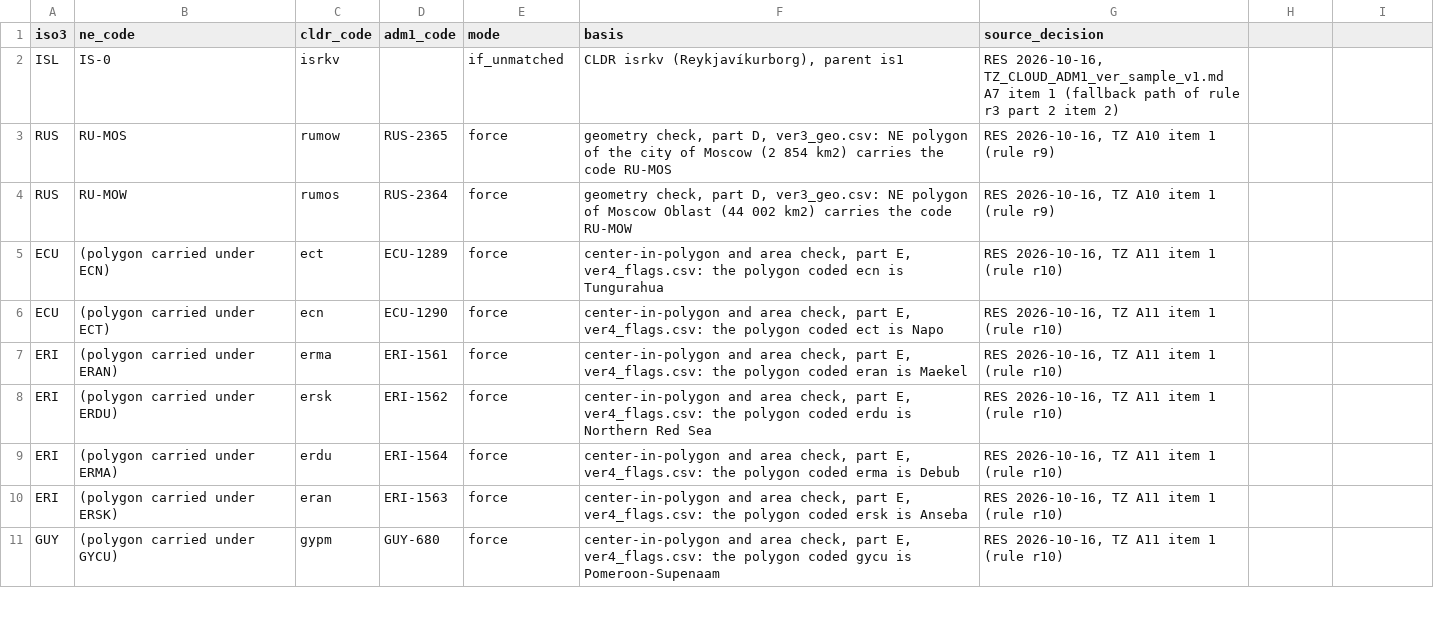
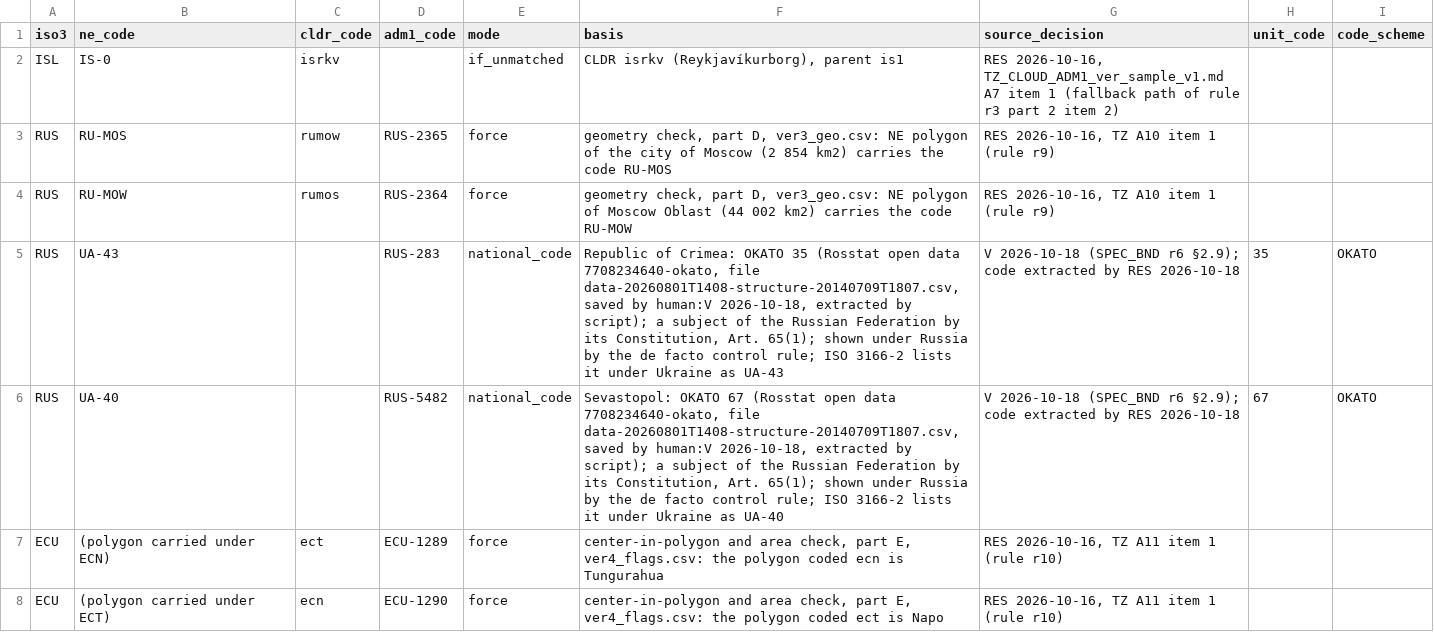
Before and after one commit to Geofuturist/ai-buildout-frontier, a CSV file: boundaries/code_overrides.csv, drawn as a sheet; only a part is shown; the shorter side is filled out with more unchanged rows; the diff names each change by its address in the sheet, - before the commit and + after, or states it on an @@ line.

```diff
--- a/boundaries/code_overrides.csv
+++ b/boundaries/code_overrides.csv
-H1: (empty)
+H1: unit_code
-I1: (empty)
+I1: code_scheme
+row 5: RUS | UA-43 |  | RUS-283 | national_code | Republic of Crimea: OKATO 35 (Rosstat open data 7708234640-okato, file data-20260801T1408-structure-20140709T1807.csv, saved by human:V 2026-10-18, extracted by script); a subject of the Russian Federation by its Constitution, Art. 65(1); shown under Russia by the de facto control rule; ISO 3166-2 lists it under Ukraine as UA-43 | V 2026-10-18 (SPEC_BND r6 §2.9); code extracted by RES 2026-10-18 | 35 | OKATO
+row 6: RUS | UA-40 |  | RUS-5482 | national_code | Sevastopol: OKATO 67 (Rosstat open data 7708234640-okato, file data-20260801T1408-structure-20140709T1807.csv, saved by human:V 2026-10-18, extracted by script); a subject of the Russian Federation by its Constitution, Art. 65(1); shown under Russia by the de facto control rule; ISO 3166-2 lists it under Ukraine as UA-40 | V 2026-10-18 (SPEC_BND r6 §2.9); code extracted by RES 2026-10-18 | 67 | OKATO
```
Also changed, not shown: boundaries/adm0_patches.csv, boundaries/adm1_plan.csv, 7 other files.
